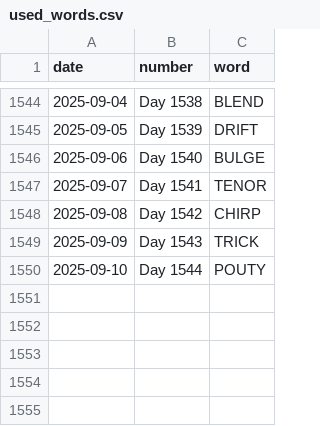
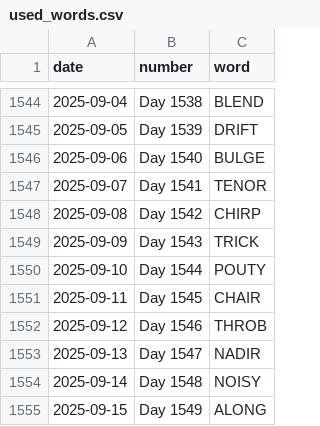
Before and after one commit to JacobLeeBrown/HackerRanks_Python, a CSV file: forfun/wordle/used_words.csv, drawn as a sheet; only a part is shown, gaps mark what is left out; the diff names each change by its address in the sheet, - before the commit and + after, or states it on an @@ line.

Commit message:
Another day, another Wordle

```diff
--- a/forfun/wordle/used_words.csv
+++ b/forfun/wordle/used_words.csv
+row 1551: 2025-09-11 | Day 1545 | CHAIR
+row 1552: 2025-09-12 | Day 1546 | THROB
+row 1553: 2025-09-13 | Day 1547 | NADIR
+row 1554: 2025-09-14 | Day 1548 | NOISY
+row 1555: 2025-09-15 | Day 1549 | ALONG
```
Also changed, not shown: 2 other files.
